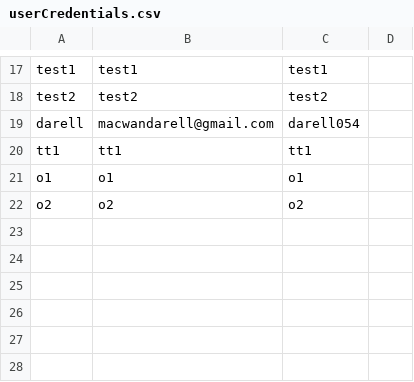
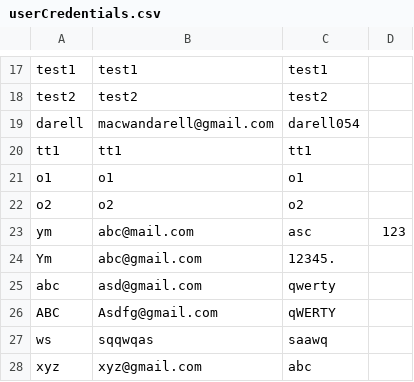
Before and after one commit to macwandarell/C-nergetic, a CSV file: FINAL/userCredentials.csv, drawn as a sheet; only a part is shown, gaps mark what is left out.

```diff
--- a/FINAL/userCredentials.csv
+++ b/FINAL/userCredentials.csv
@@ -22 +22,7 @@ o1,o1,o1
 o2,o2,o2
+ym,abc@mail.com,asc,123
+Ym,abc@gmail.com,12345.
+abc,asd@gmail.com,qwerty
+ABC,Asdfg@gmail.com,qWERTY
+ws,sqqwqas,saawq
+xyz,xyz@gmail.com,abc
```
Also changed, not shown: FINAL/TEMP/userCredentials.csv, FINAL/user_booked_data.csv, 20 other files.
